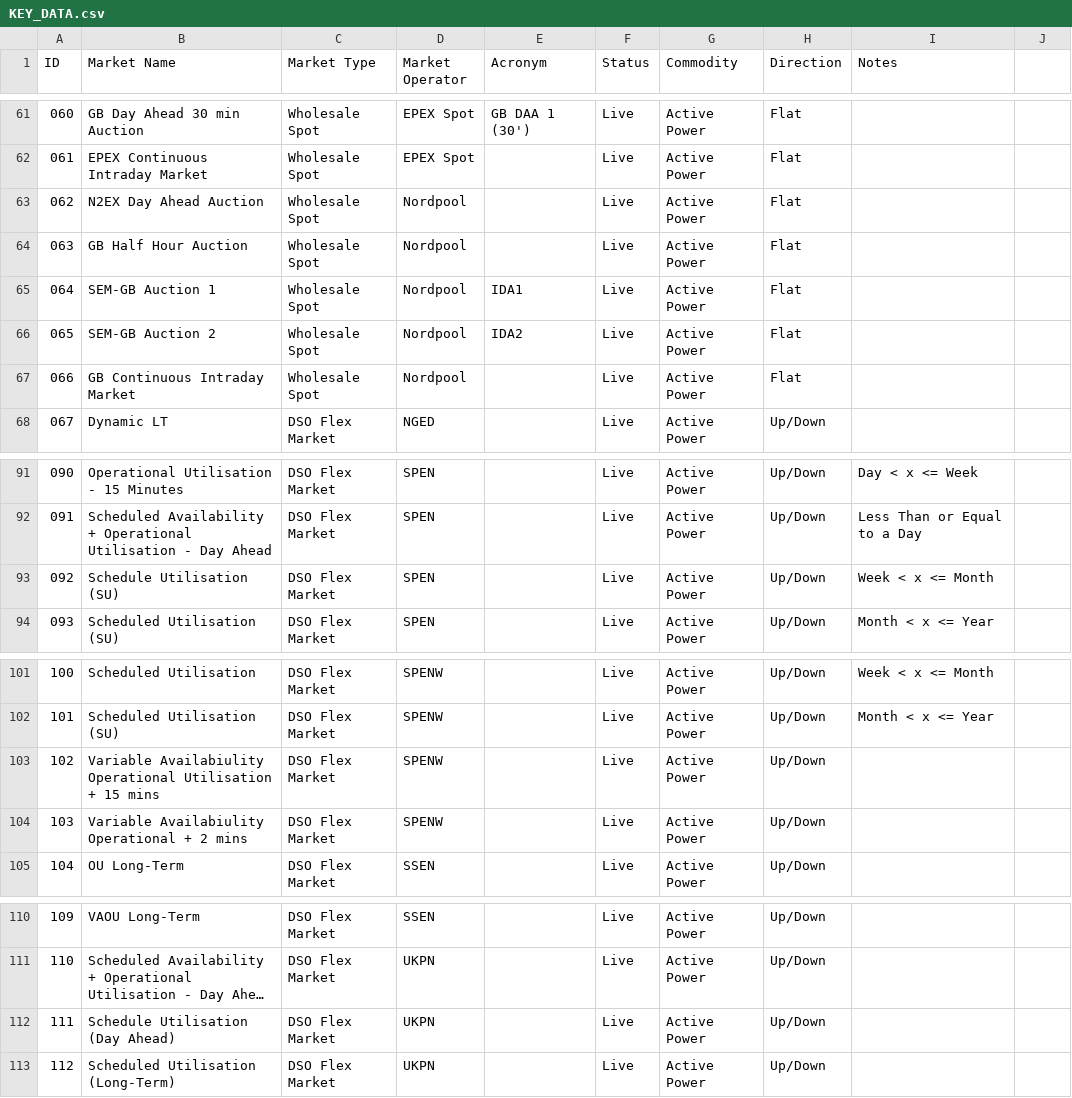
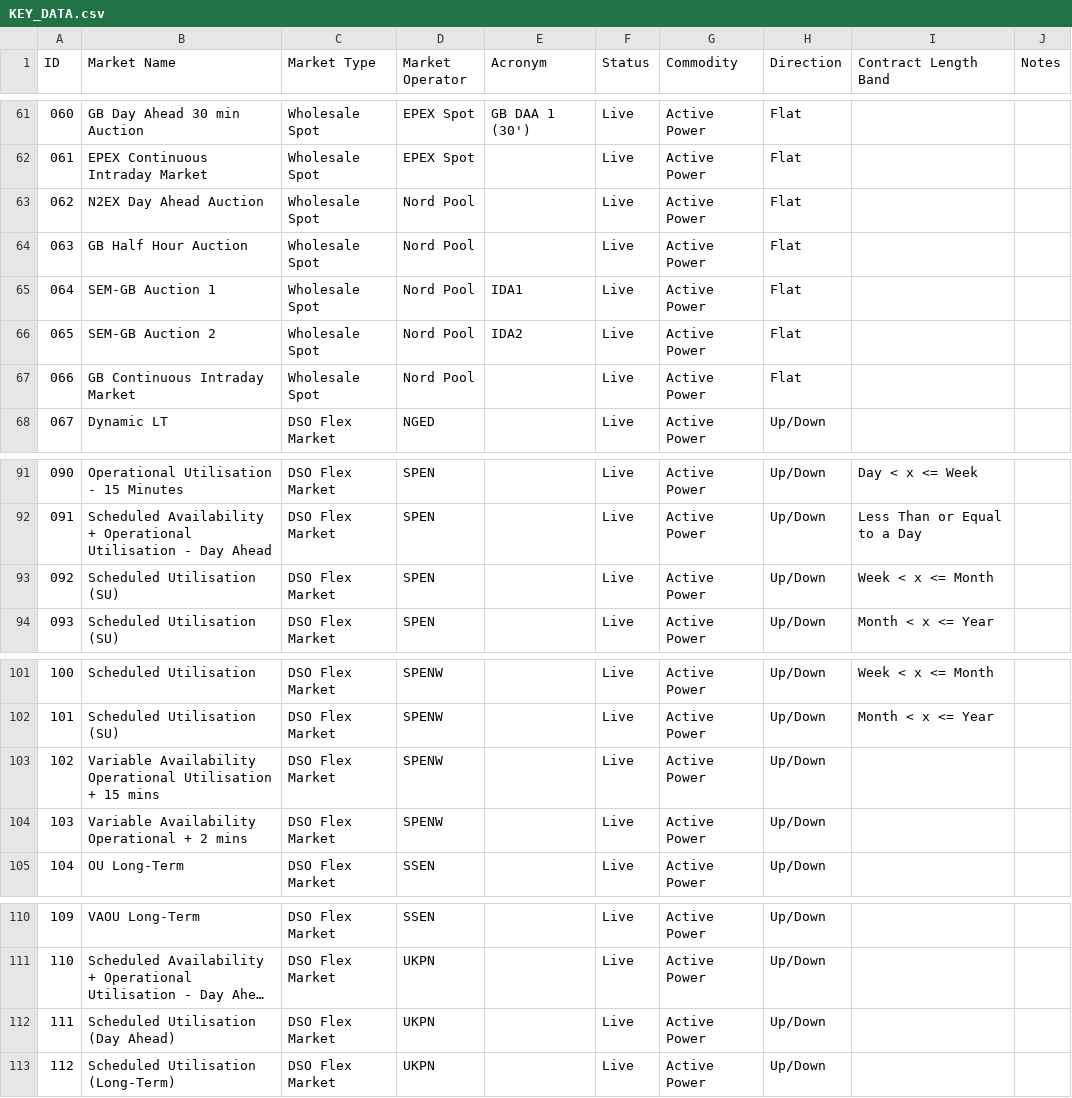
Before and after one commit to richardnayer/GBPowerMarkets, a CSV file: CSV/KEY_DATA.csv, drawn as a sheet; only a part is shown, gaps mark what is left out; long unchanged cells end in …; the diff names each change by its address in the sheet, - before the commit and + after, or states it on an @@ line.

```diff
--- a/CSV/KEY_DATA.csv
+++ b/CSV/KEY_DATA.csv
-I1: Notes
+I1: Contract Length Band
-J1: (empty)
+J1: Notes
-D63:D67 (Market Operator): Nordpool
+D63:D67 (Market Operator): Nord Pool
-B93 (Market Name): Schedule Utilisation (SU)
+B93 (Market Name): Scheduled Utilisation (SU)
-B103 (Market Name): Variable Availabiulity Operational Utilisation…
+B103 (Market Name): Variable Availability Operational Utilisation…
-B104 (Market Name): Variable Availabiulity Operational + 2 mins
+B104 (Market Name): Variable Availability Operational + 2 mins
-B112 (Market Name): Schedule Utilisation (Day Ahead)
+B112 (Market Name): Scheduled Utilisation (Day Ahead)
```
Also changed, not shown: CSV/DESCRIPTION.csv, CSV/DISPATCH.csv, 13 other files.
